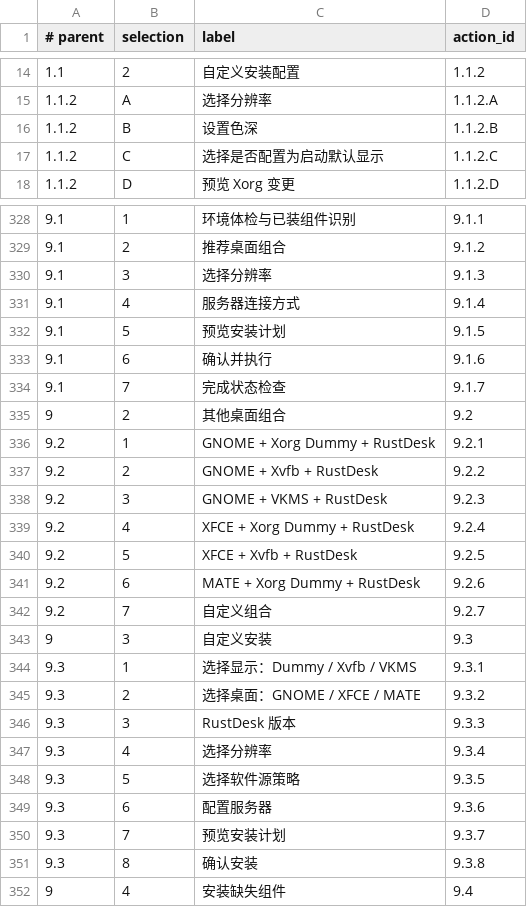
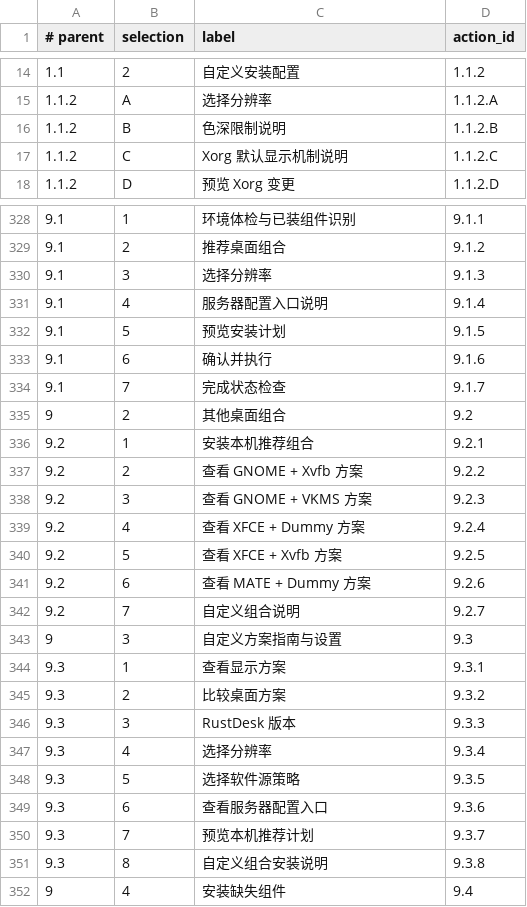
Before and after one commit to nljie1103/headless-desktop-manager, a TSV file: ui/menus.tsv, drawn as a sheet; only a part is shown, gaps mark what is left out; the diff covers the shown part only; the diff names each change by its address in the sheet, - before the commit and + after, or states it on an @@ line.

```diff
--- a/ui/menus.tsv
+++ b/ui/menus.tsv
-C16 (label): 设置色深
+C16 (label): 色深限制说明
-C17 (label): 选择是否配置为启动默认显示
+C17 (label): Xorg 默认显示机制说明
-C331 (label): 服务器连接方式
+C331 (label): 服务器配置入口说明
-C336 (label): GNOME + Xorg Dummy + RustDesk
+C336 (label): 安装本机推荐组合
-C337 (label): GNOME + Xvfb + RustDesk
+C337 (label): 查看 GNOME + Xvfb 方案
-C338 (label): GNOME + VKMS + RustDesk
+C338 (label): 查看 GNOME + VKMS 方案
-C339 (label): XFCE + Xorg Dummy + RustDesk
+C339 (label): 查看 XFCE + Dummy 方案
-C340 (label): XFCE + Xvfb + RustDesk
+C340 (label): 查看 XFCE + Xvfb 方案
-C341 (label): MATE + Xorg Dummy + RustDesk
+C341 (label): 查看 MATE + Dummy 方案
-C342 (label): 自定义组合
+C342 (label): 自定义组合说明
-C343 (label): 自定义安装
+C343 (label): 自定义方案指南与设置
-C344 (label): 选择显示：Dummy / Xvfb / VKMS
+C344 (label): 查看显示方案
-C345 (label): 选择桌面：GNOME / XFCE / MATE
+C345 (label): 比较桌面方案
-C349 (label): 配置服务器
+C349 (label): 查看服务器配置入口
-C350 (label): 预览安装计划
+C350 (label): 预览本机推荐计划
-C351 (label): 确认安装
+C351 (label): 自定义组合安装说明
```
Also changed, not shown: 28 edited cells elsewhere in this file, 19 other files.
